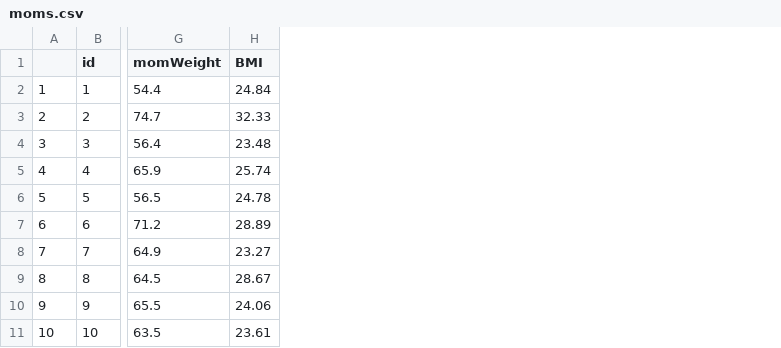
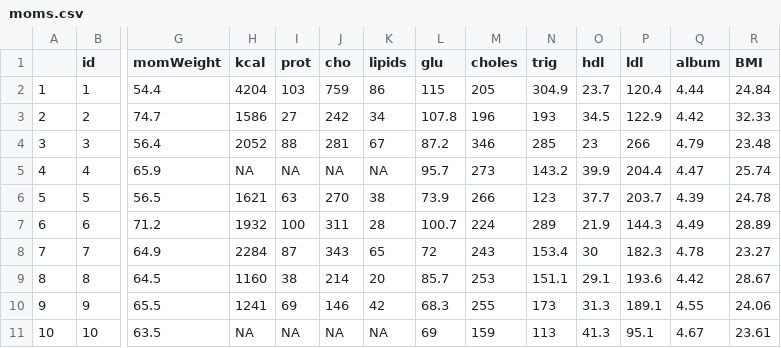
Before and after one commit to notblank/AA-leche-humana, a CSV file: datos/moms.csv, drawn as a sheet; only a part is shown, gaps mark what is left out; the diff names each change by its address in the sheet, - before the commit and + after, or states it on an @@ line.

```diff
--- a/datos/moms.csv
+++ b/datos/moms.csv
+column H (kcal), rows 2-11: 4204 | 1586 | 2052 | NA | 1621 | 1932 | 2284 | 1160 | 1241 | NA
+column I (prot), rows 2-11: 103 | 27 | 88 | NA | 63 | 100 | 87 | 38 | 69 | NA
+column J (cho), rows 2-11: 759 | 242 | 281 | NA | 270 | 311 | 343 | 214 | 146 | NA
+column K (lipids), rows 2-11: 86 | 34 | 67 | NA | 38 | 28 | 65 | 20 | 42 | NA
+column L (glu), rows 2-11: 115 | 107.8 | 87.2 | 95.7 | 73.9 | 100.7 | 72 | 85.7 | 68.3 | 69
+column M (choles), rows 2-11: 205 | 196 | 346 | 273 | 266 | 224 | 243 | 253 | 255 | 159
+column N (trig), rows 2-11: 304.9 | 193 | 285 | 143.2 | 123 | 289 | 153.4 | 151.1 | 173 | 113
+column O (hdl), rows 2-11: 23.7 | 34.5 | 23 | 39.9 | 37.7 | 21.9 | 30 | 29.1 | 31.3 | 41.3
+column P (ldl), rows 2-11: 120.4 | 122.9 | 266 | 204.4 | 203.7 | 144.3 | 182.3 | 193.6 | 189.1 | 95.1
+column Q (album), rows 2-11: 4.44 | 4.42 | 4.79 | 4.47 | 4.39 | 4.49 | 4.78 | 4.42 | 4.55 | 4.67
```
Also changed, not shown: 2 other files.
